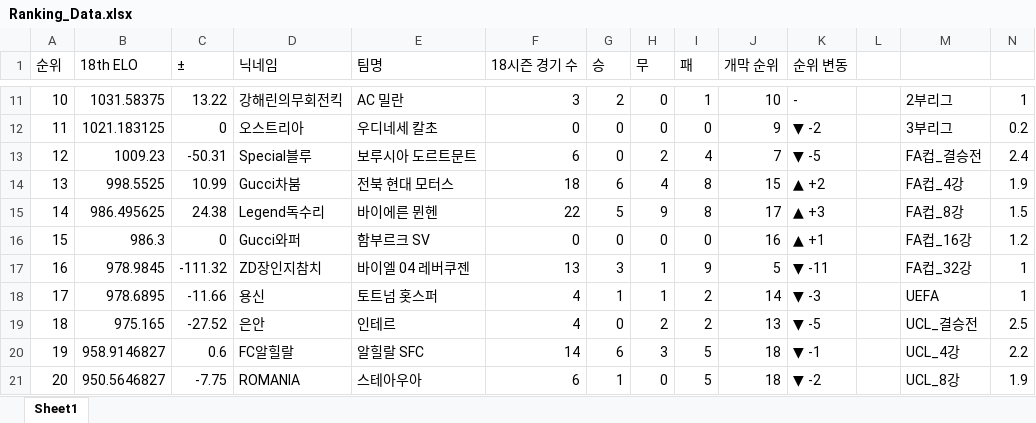
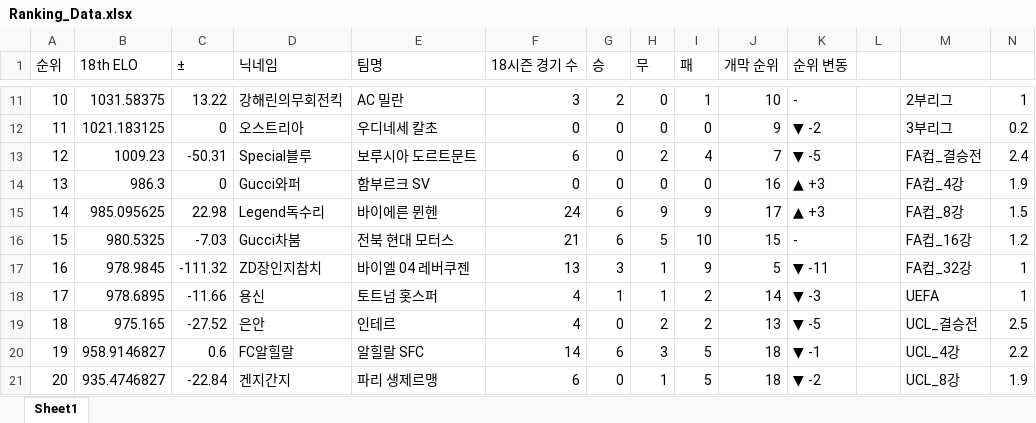
Before and after one commit to xldyxl/AllStar-Ranking-ELO-, an Excel workbook: Ranking_Data.xlsx, sheet Sheet1, drawn as a sheet; only a part is shown, gaps mark what is left out; values as stored, in another font and other column widths than the file's, no borders; the diff covers the shown part only; the diff names each change by its address in the sheet, - before the commit and + after, or states it on an @@ line.

```diff
--- a/Ranking_Data.xlsx (sheet Sheet1)
+++ b/Ranking_Data.xlsx (sheet Sheet1)
-B14 (18th ELO): 998.5525
+B14 (18th ELO): 986.3
-C14 (±): 10.99
+C14 (±): 0
-D14 (닉네임): Gucci차붐
+D14 (닉네임): Gucci와퍼
-E14 (팀명): 전북 현대 모터스
+E14 (팀명): 함부르크 SV
-F14 (18시즌 경기 수): 18
+F14 (18시즌 경기 수): 0
-G14 (승): 6
+G14 (승): 0
-H14 (무): 4
+H14 (무): 0
-I14 (패): 8
+I14 (패): 0
-J14 (개막 순위): 15
+J14 (개막 순위): 16
-K14 (순위 변동): ▲ +2
+K14 (순위 변동): ▲ +3
-B15 (18th ELO): 986.495625
+B15 (18th ELO): 985.095625
-C15 (±): 24.38
+C15 (±): 22.98
-F15 (18시즌 경기 수): 22
+F15 (18시즌 경기 수): 24
-G15 (승): 5
+G15 (승): 6
-I15 (패): 8
+I15 (패): 9
-B16 (18th ELO): 986.3
+B16 (18th ELO): 980.5325
-C16 (±): 0
+C16 (±): -7.03
-D16 (닉네임): Gucci와퍼
+D16 (닉네임): Gucci차붐
-E16 (팀명): 함부르크 SV
+E16 (팀명): 전북 현대 모터스
-F16 (18시즌 경기 수): 0
+F16 (18시즌 경기 수): 21
-G16 (승): 0
+G16 (승): 6
-H16 (무): 0
+H16 (무): 5
-I16 (패): 0
+I16 (패): 10
-J16 (개막 순위): 16
+J16 (개막 순위): 15
-K16 (순위 변동): ▲ +1
+K16 (순위 변동): -
-B21 (18th ELO): 950.5646827
+B21 (18th ELO): 935.4746827
-C21 (±): -7.75
+C21 (±): -22.84
-D21 (닉네임): ROMANIA
+D21 (닉네임): 겐지간지
-E21 (팀명): 스테아우아
+E21 (팀명): 파리 생제르맹
-G21 (승): 1
+G21 (승): 0
-H21 (무): 0
+H21 (무): 1
```
Also changed, not shown: 45 edited cells elsewhere in this sheet.
